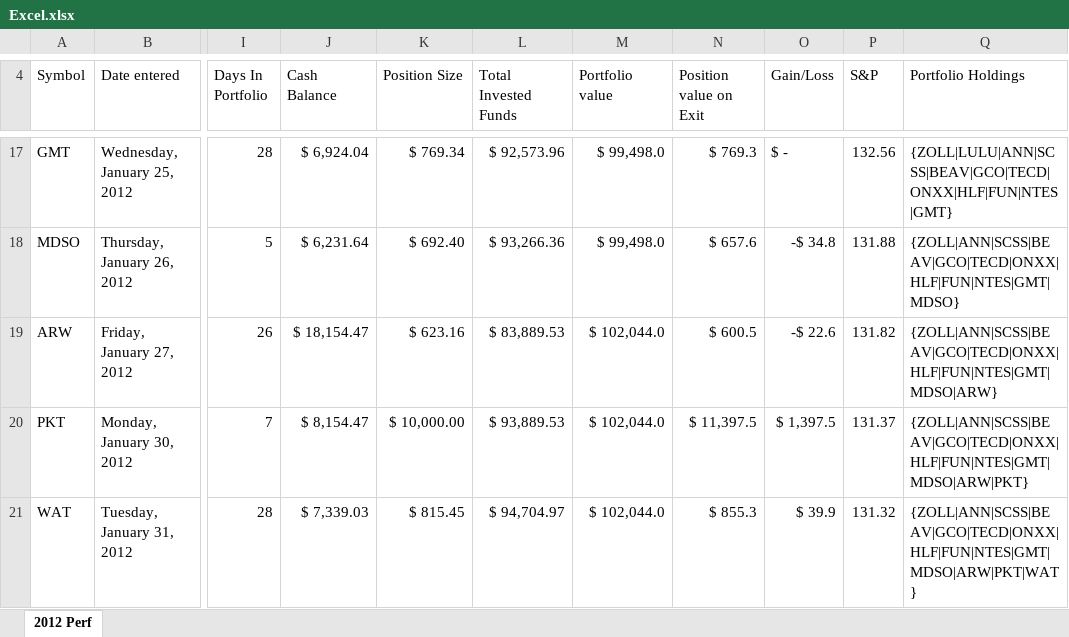
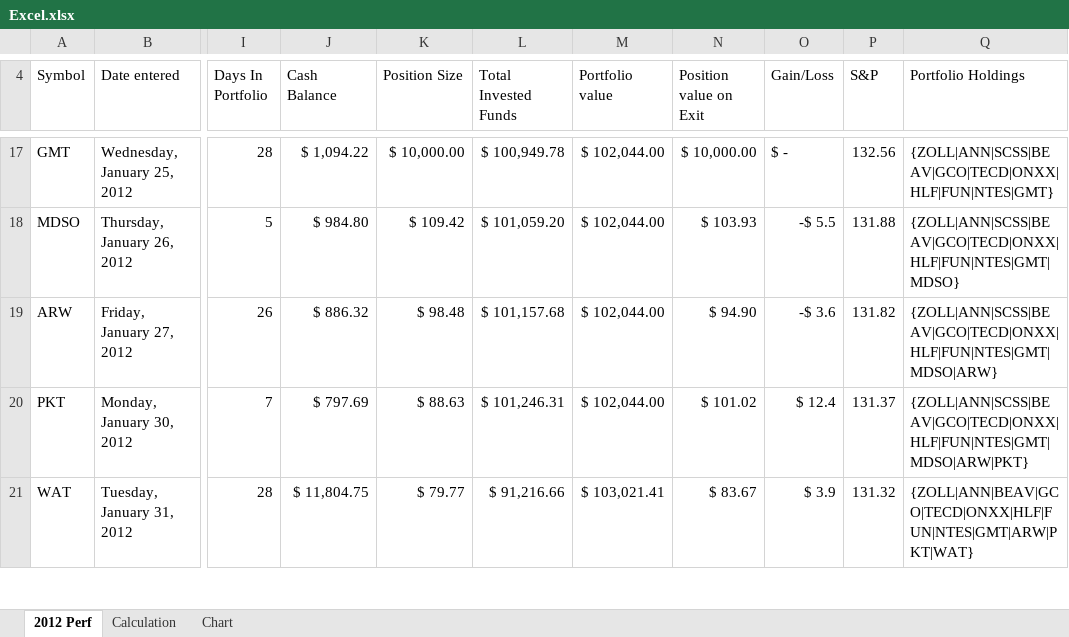
Before and after one commit to sondaa/Stockwinners, an Excel workbook: WebSite/Content/Performance/Excel.xlsx, sheet 2012 Perf, drawn as a sheet; only a part is shown, gaps mark what is left out; values as stored, in another font and other column widths than the file's, no cell formats; conditional formats not drawn; the diff covers the shown part only; the diff names each change by its address in the sheet, - before the commit and + after, or states it on an @@ line.

```diff
--- a/WebSite/Content/Performance/Excel.xlsx (sheet 2012 Perf)
+++ b/WebSite/Content/Performance/Excel.xlsx (sheet 2012 Perf)
+sheet tab: Calculation
+sheet tab: Chart
-J17 (Cash Balance): $ 6,924.04
+J17 (Cash Balance): $ 1,094.22
-K17 (Position Size): $ 769.34
+K17 (Position Size): $ 10,000.00
-L17 (Total Invested Funds): $ 92,573.96
+L17 (Total Invested Funds): $ 100,949.78
-M17:M18 (Portfolio value): $ 99,498.0
+M17:M18 (Portfolio value): $ 102,044.00
-N17 (Position value on Exit): $ 769.3
+N17 (Position value on Exit): $ 10,000.00
-Q17 (Portfolio Holdings): {ZOLL|LULU|ANN|SCSS|BEAV|GCO|TECD|ONXX|HLF|FUN|NTES|GMT}
+Q17 (Portfolio Holdings): {ZOLL|ANN|SCSS|BEAV|GCO|TECD|ONXX|HLF|FUN|NTES|GMT}
-J18 (Cash Balance): $ 6,231.64
+J18 (Cash Balance): $ 984.80
-K18 (Position Size): $ 692.40
+K18 (Position Size): $ 109.42
-L18 (Total Invested Funds): $ 93,266.36
+L18 (Total Invested Funds): $ 101,059.20
-N18 (Position value on Exit): $ 657.6
+N18 (Position value on Exit): $ 103.93
-O18 (Gain/Loss): -$ 34.8
+O18 (Gain/Loss): -$ 5.5
-J19 (Cash Balance): $ 18,154.47
+J19 (Cash Balance): $ 886.32
-K19 (Position Size): $ 623.16
+K19 (Position Size): $ 98.48
-L19 (Total Invested Funds): $ 83,889.53
+L19 (Total Invested Funds): $ 101,157.68
-M19:M20 (Portfolio value): $ 102,044.0
+M19:M20 (Portfolio value): $ 102,044.00
-N19 (Position value on Exit): $ 600.5
+N19 (Position value on Exit): $ 94.90
-O19 (Gain/Loss): -$ 22.6
+O19 (Gain/Loss): -$ 3.6
-J20 (Cash Balance): $ 8,154.47
+J20 (Cash Balance): $ 797.69
-K20 (Position Size): $ 10,000.00
+K20 (Position Size): $ 88.63
-L20 (Total Invested Funds): $ 93,889.53
+L20 (Total Invested Funds): $ 101,246.31
-N20 (Position value on Exit): $ 11,397.5
+N20 (Position value on Exit): $ 101.02
-O20 (Gain/Loss): $ 1,397.5
+O20 (Gain/Loss): $ 12.4
-J21 (Cash Balance): $ 7,339.03
+J21 (Cash Balance): $ 11,804.75
-K21 (Position Size): $ 815.45
+K21 (Position Size): $ 79.77
-L21 (Total Invested Funds): $ 94,704.97
+L21 (Total Invested Funds): $ 91,216.66
-M21 (Portfolio value): $ 102,044.0
+M21 (Portfolio value): $ 103,021.41
-N21 (Position value on Exit): $ 855.3
+N21 (Position value on Exit): $ 83.67
-O21 (Gain/Loss): $ 39.9
+O21 (Gain/Loss): $ 3.9
-Q21 (Portfolio Holdings): {ZOLL|ANN|SCSS|BEAV|GCO|TECD|ONXX|HLF|FUN|NTES|GMT|MDSO|ARW|PKT|WAT}
+Q21 (Portfolio Holdings): {ZOLL|ANN|BEAV|GCO|TECD|ONXX|HLF|FUN|NTES|GMT|ARW|PKT|WAT}
```
Also changed, not shown: 18 added rows, 1 removed row and 670 edited cells elsewhere in this sheet, cell formats, formulas that keep their value, charts or pictures, 5 other files.
